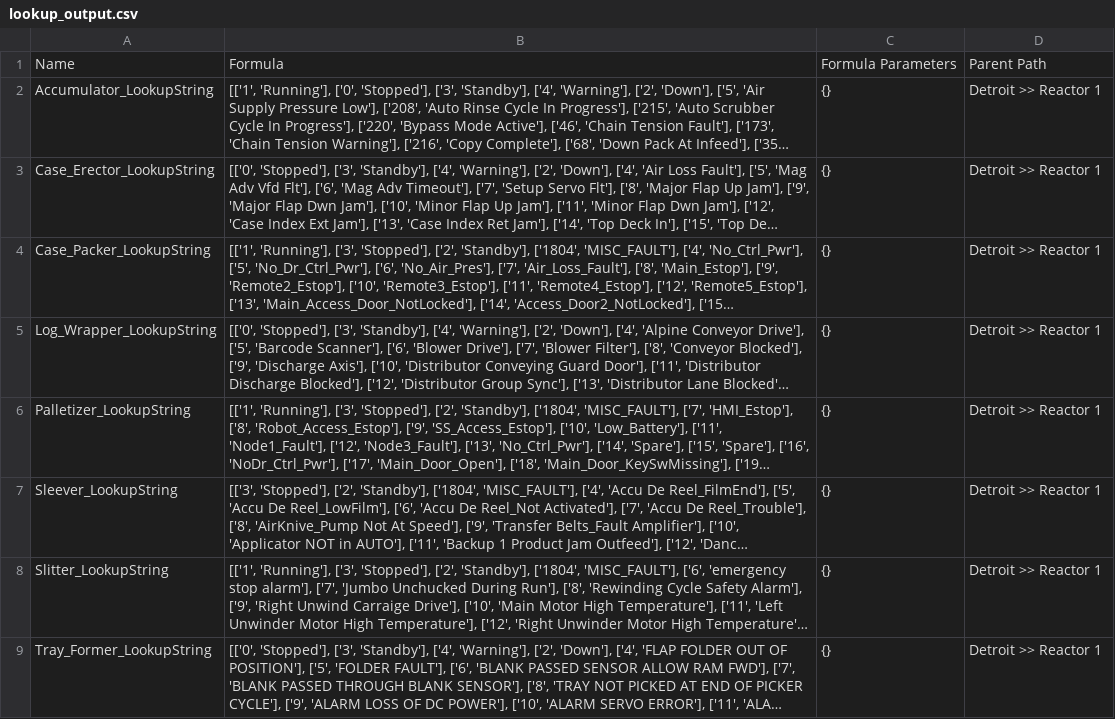
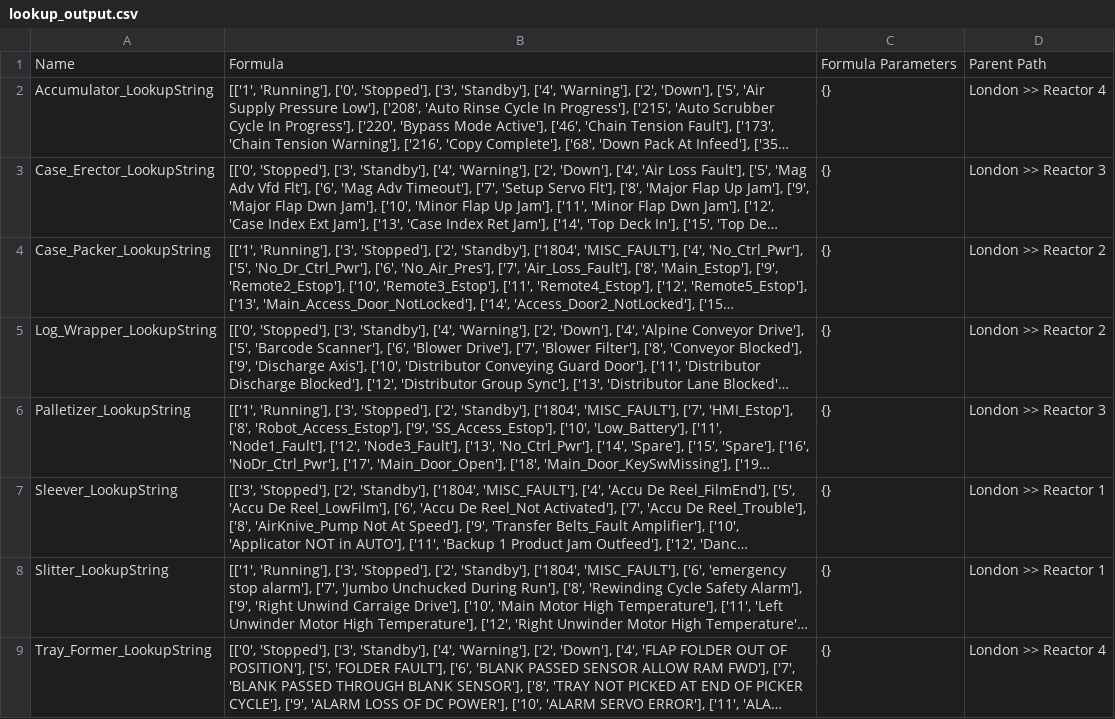
Before and after one commit to tpomavil46/temp_refactor_dev_project_xyz, a CSV file: Output/lookup_output.csv, drawn as a sheet; long unchanged cells end in …; the diff names each change by its address in the sheet, - before the commit and + after, or states it on an @@ line.

```diff
--- a/Output/lookup_output.csv
+++ b/Output/lookup_output.csv
-D2: Detroit >> Reactor 1
+D2: London >> Reactor 4
-D3: Detroit >> Reactor 1
+D3: London >> Reactor 3
-D4:D5: Detroit >> Reactor 1
+D4:D5: London >> Reactor 2
-D6: Detroit >> Reactor 1
+D6: London >> Reactor 3
-D7:D8: Detroit >> Reactor 1
+D7:D8: London >> Reactor 1
-D9: Detroit >> Reactor 1
+D9: London >> Reactor 4
```
Also changed, not shown: 1 other file.
